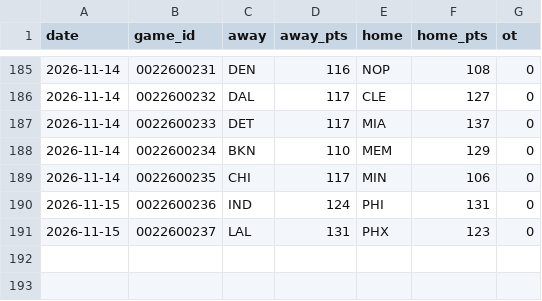
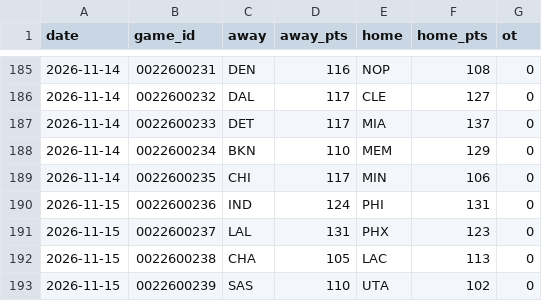
Before and after one commit to wingbangboozle1-lang/NBA3, a CSV file: data/origin/games.csv, drawn as a sheet; only a part is shown, gaps mark what is left out.

Commit message:
A3: sample extended to 192 games (2 verified finals); tests derive bounds
- provenance chained 190->192 (three earlier links preserved)
- model rebuilt on 192 games: HCA 1.095, disagreement 10.71 pp, luck clean
- game-day tests no longer hard-code counts: log must equal the union of the
  verified settled feeds, official records bounded per-team by the team's
  11/15 slate games, GP sum within one game day of the log in both directions

Co-authored-by: arena-agent <297053741+arena-agent@users.noreply.github.com>

```diff
--- a/data/origin/games.csv
+++ b/data/origin/games.csv
@@ -191 +191,3 @@ date,game_id,away,away_pts,home,home_pts,ot
 2026-11-15,0022600237,LAL,131,PHX,123,0
+2026-11-15,0022600238,CHA,105,LAC,113,0
+2026-11-15,0022600239,SAS,110,UTA,102,0
```
Also changed, not shown: 3 other files.
